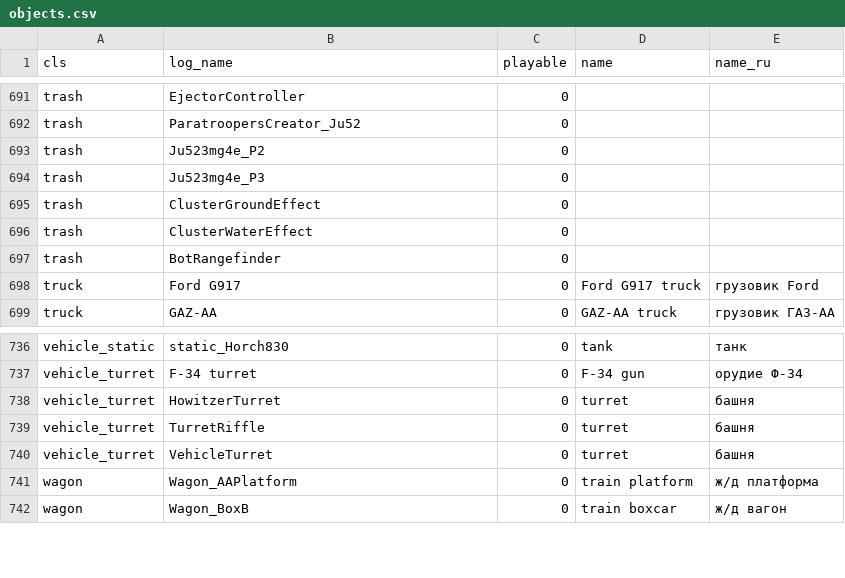
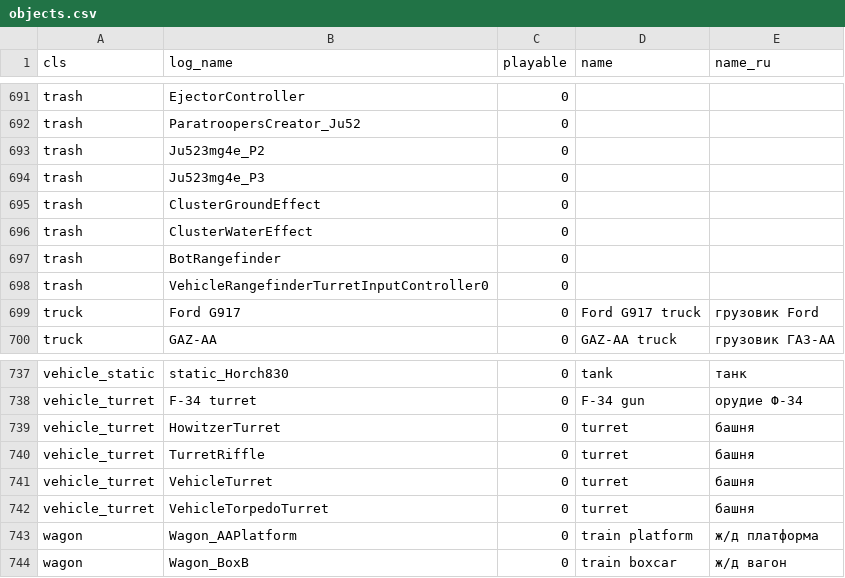
Before and after one commit to vaal-/il2_stats, a CSV file: src/objects.csv, drawn as a sheet; only a part is shown, gaps mark what is left out; the diff names each change by its address in the sheet, - before the commit and + after, or states it on an @@ line.

Commit message:
новые объекты

```diff
--- a/src/objects.csv
+++ b/src/objects.csv
+row 698: trash | VehicleRangefinderTurretInputController0 | 0
+row 742: vehicle_turret | VehicleTorpedoTurret | 0 | turret | башня
```
